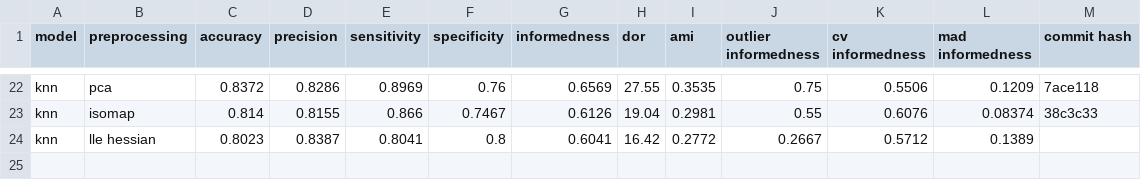
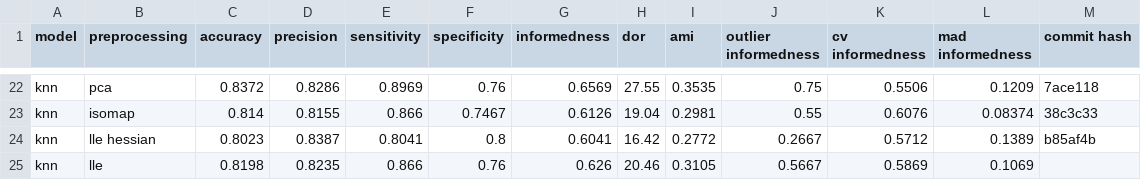
Before and after one commit to jerradmgenson/qdaim-proto, a CSV file: data/model_selection.csv, drawn as a sheet; only a part is shown, gaps mark what is left out.

```diff
--- a/data/model_selection.csv
+++ b/data/model_selection.csv
@@ -23,2 +23,3 @@ knn,pca,0.8372,0.8286,0.8969,0.76,0.6569,27.55,0.3535,0.75,0.5506,0.1209,7ace118
 knn,isomap,0.814,0.8155,0.866,0.7467,0.6126,19.04,0.2981,0.55,0.6076,0.08374,38c3c33
-knn,lle hessian,0.8023,0.8387,0.8041,0.8,0.6041,16.42,0.2772,0.2667,0.5712,0.1389,
+knn,lle hessian,0.8023,0.8387,0.8041,0.8,0.6041,16.42,0.2772,0.2667,0.5712,0.1389,b85af4b
+knn,lle,0.8198,0.8235,0.866,0.76,0.626,20.46,0.3105,0.5667,0.5869,0.1069,
```
Also changed, not shown: 1 other file.
